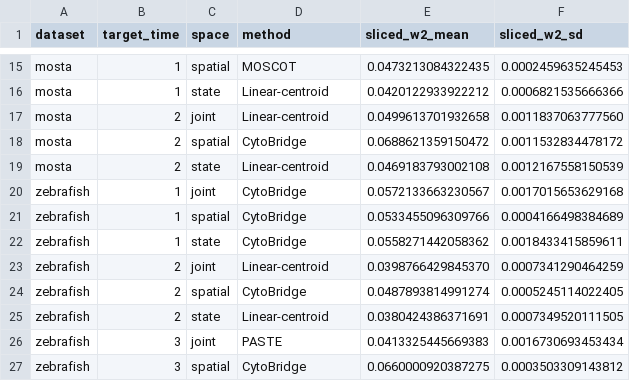
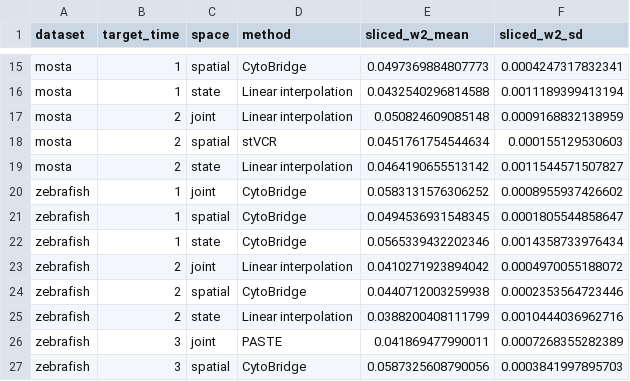
Before and after one commit to zhenyiizhang/cytobridge-spatial, a CSV file: docs/data/unified_w2_winners.csv, drawn as a sheet; only a part is shown, gaps mark what is left out; the diff covers the shown part only; the diff names each change by its address in the sheet, - before the commit and + after, or states it on an @@ line.

```diff
--- a/docs/data/unified_w2_winners.csv
+++ b/docs/data/unified_w2_winners.csv
-D15 (method): MOSCOT
+D15 (method): CytoBridge
-E15 (sliced_w2_mean): 0.0473213084322435
+E15 (sliced_w2_mean): 0.0497369884807773
-F15 (sliced_w2_sd): 0.0002459635245453
+F15 (sliced_w2_sd): 0.0004247317832341
-D16:D17 (method): Linear-centroid
+D16:D17 (method): Linear interpolation
-E16 (sliced_w2_mean): 0.0420122933922212
+E16 (sliced_w2_mean): 0.0432540296814588
-F16 (sliced_w2_sd): 0.0006821535666366
+F16 (sliced_w2_sd): 0.0011189399413194
-E17 (sliced_w2_mean): 0.0499613701932658
+E17 (sliced_w2_mean): 0.050824609085148
-F17 (sliced_w2_sd): 0.0011837063777560
+F17 (sliced_w2_sd): 0.0009168832138959
-D18 (method): CytoBridge
+D18 (method): stVCR
-E18 (sliced_w2_mean): 0.0688621359150472
+E18 (sliced_w2_mean): 0.0451761754544634
-F18 (sliced_w2_sd): 0.0011532834478172
+F18 (sliced_w2_sd): 0.000155129530603
-D19 (method): Linear-centroid
+D19 (method): Linear interpolation
-E19 (sliced_w2_mean): 0.0469183793002108
+E19 (sliced_w2_mean): 0.0464190655513142
-F19 (sliced_w2_sd): 0.0012167558150539
+F19 (sliced_w2_sd): 0.0011544571507827
-E20 (sliced_w2_mean): 0.0572133663230567
+E20 (sliced_w2_mean): 0.0583131576306252
-F20 (sliced_w2_sd): 0.0017015653629168
+F20 (sliced_w2_sd): 0.0008955937426602
-E21 (sliced_w2_mean): 0.0533455096309766
+E21 (sliced_w2_mean): 0.0494536931548345
-F21 (sliced_w2_sd): 0.0004166498384689
+F21 (sliced_w2_sd): 0.0001805544858647
-E22 (sliced_w2_mean): 0.0558271442058362
+E22 (sliced_w2_mean): 0.0565339432202346
-F22 (sliced_w2_sd): 0.0018433415859611
+F22 (sliced_w2_sd): 0.0014358733976434
-D23 (method): Linear-centroid
+D23 (method): Linear interpolation
-E23 (sliced_w2_mean): 0.0398766429845370
+E23 (sliced_w2_mean): 0.0410271923894042
-F23 (sliced_w2_sd): 0.0007341290464259
+F23 (sliced_w2_sd): 0.0004970055188072
-E24 (sliced_w2_mean): 0.0487893814991274
+E24 (sliced_w2_mean): 0.0440712003259938
-F24 (sliced_w2_sd): 0.0005245114022405
+F24 (sliced_w2_sd): 0.0002353564723446
-D25 (method): Linear-centroid
+D25 (method): Linear interpolation
-E25 (sliced_w2_mean): 0.0380424386371691
+E25 (sliced_w2_mean): 0.0388200408111799
-F25 (sliced_w2_sd): 0.0007349520111505
+F25 (sliced_w2_sd): 0.0010444036962716
-E26 (sliced_w2_mean): 0.0413325445669383
+E26 (sliced_w2_mean): 0.041869477990011
-F26 (sliced_w2_sd): 0.0016730693453434
+F26 (sliced_w2_sd): 0.0007268355282389
-E27 (sliced_w2_mean): 0.0660000920387275
+E27 (sliced_w2_mean): 0.0587325608790056
-F27 (sliced_w2_sd): 0.0003503309143812
+F27 (sliced_w2_sd): 0.0003841997895703
```
Also changed, not shown: 38 edited cells elsewhere in this file, 5 other files.
